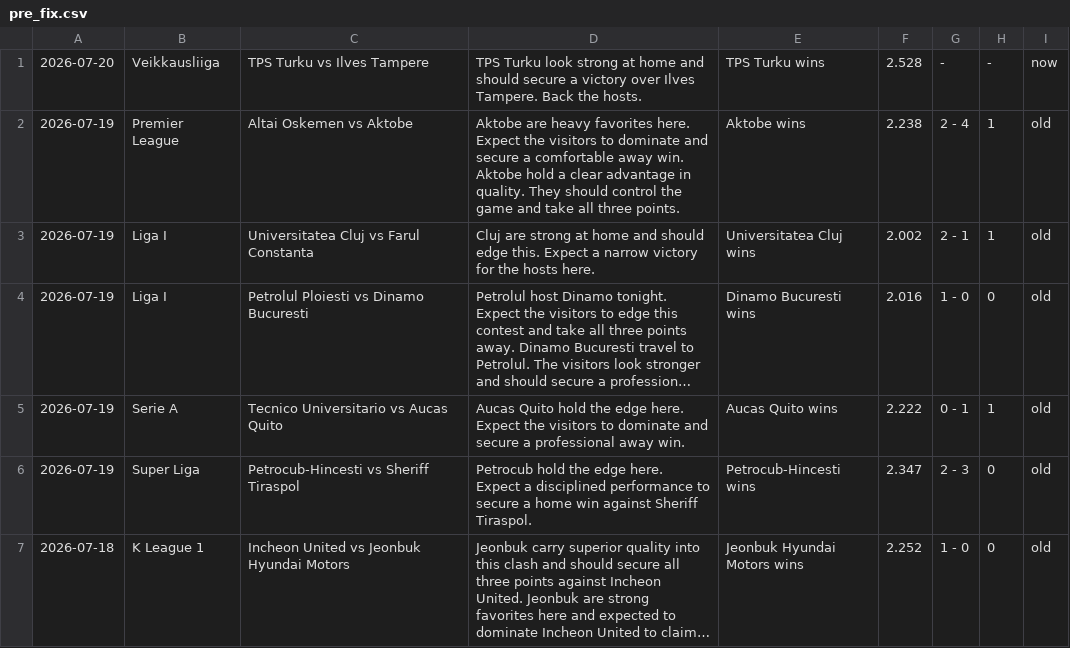
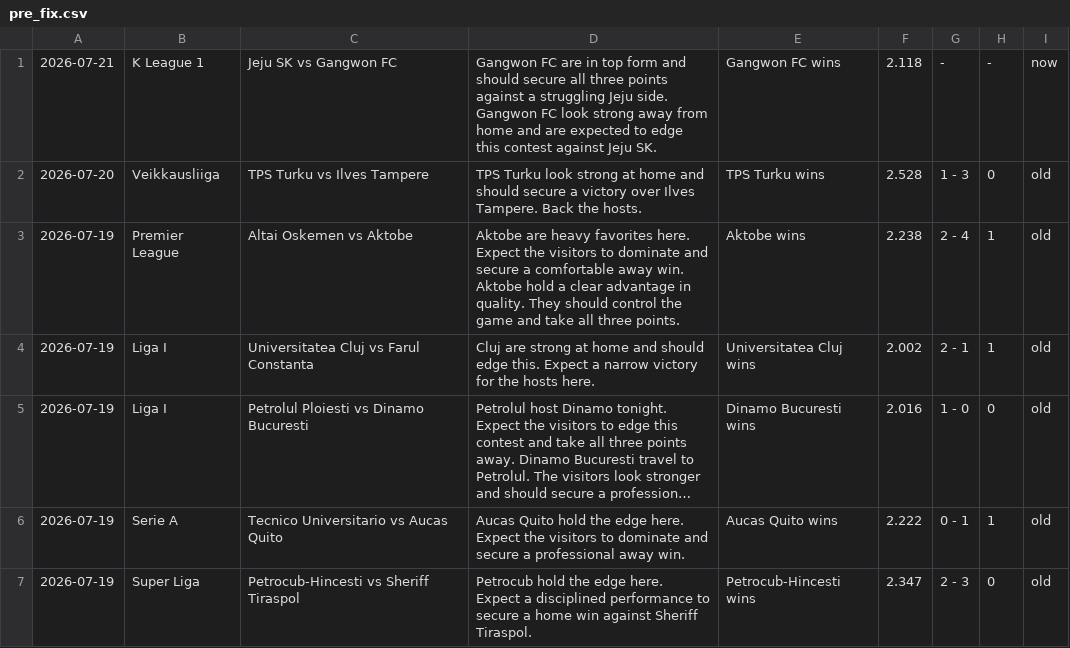
Before and after one commit to htetmyet/footytips, a CSV file: pre_fix.csv, drawn as a sheet; only a part is shown; the shorter side is filled out with more unchanged rows; long unchanged cells end in ….

```diff
--- a/pre_fix.csv
+++ b/pre_fix.csv
@@ -1,2 +1,3 @@
-2026-07-20,Veikkausliiga,TPS Turku vs Ilves Tampere,TPS Turku look strong at home and should secure a victory over Ilves Tampere. Back the hosts.,TPS Turku wins,2.528,-,-,now
+2026-07-21,K League 1,Jeju SK vs Gangwon FC,Gangwon FC are in top form and should secure all three points against a struggling Jeju side. Gangwon FC look strong away from home and are expected to edge this contest against Jeju SK.,Gangwon FC wins,2.118,-,-,now
+2026-07-20,Veikkausliiga,TPS Turku vs Ilves Tampere,TPS Turku look strong at home and should secure a victory over Ilves Tampere. Back the hosts.,TPS Turku wins,2.528,1 - 3,0,old
 2026-07-19,Premier League,Altai Oskemen vs Aktobe,Aktobe are heavy favorites here. Expect the visitors to dominate and secure a comfortable away win. Aktobe hold a clear advantage in quality. They should control the game and take all three points.,Aktobe wins,2.238,2 - 4,1,old
```
Also changed, not shown: free_fix.csv.
